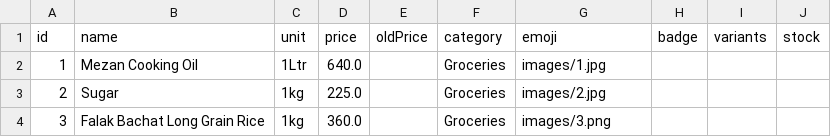
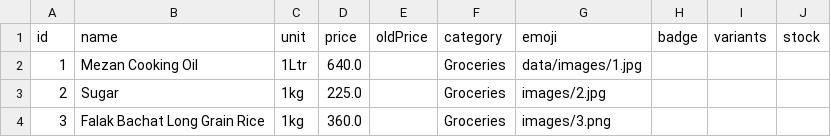
Before and after one commit to ayaztabassum/Martlink, a CSV file: Downtown/data/products.csv, drawn as a sheet; only a part is shown.

Commit message:
Update products.csv

```diff
--- a/Downtown/data/products.csv
+++ b/Downtown/data/products.csv
@@ -1,3 +1,3 @@
 id,name,unit,price,oldPrice,category,emoji,badge,variants,stock
-1,Mezan Cooking Oil,1Ltr,640.0,,Groceries,images/1.jpg,,,
+1,Mezan Cooking Oil,1Ltr,640.0,,Groceries,data/images/1.jpg,,,
 2,Sugar,1kg,225.0,,Groceries,images/2.jpg,,,
```
